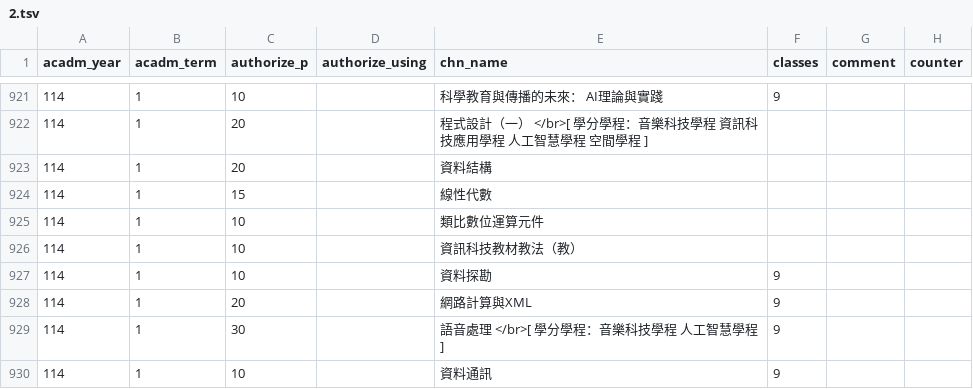
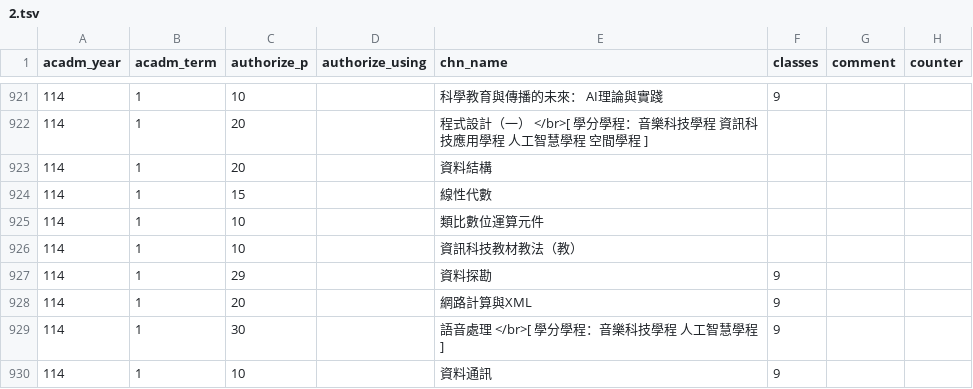
Before and after one commit to sun92122/ntnux-frontend, a TSV file: public/data/114-1/2.tsv, drawn as a sheet; only a part is shown, gaps mark what is left out; the diff names each change by its address in the sheet, - before the commit and + after, or states it on an @@ line.

```diff
--- a/public/data/114-1/2.tsv
+++ b/public/data/114-1/2.tsv
-C927 (authorize_p): 10
+C927 (authorize_p): 29
```
